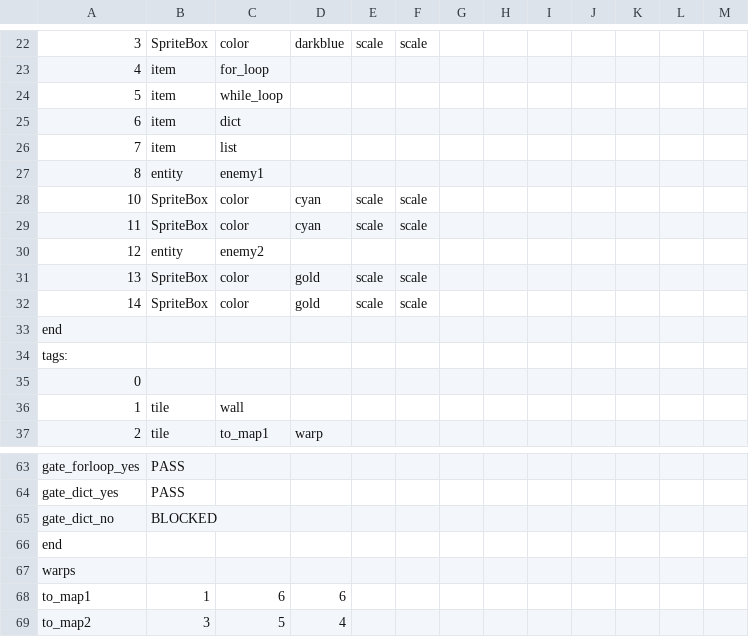
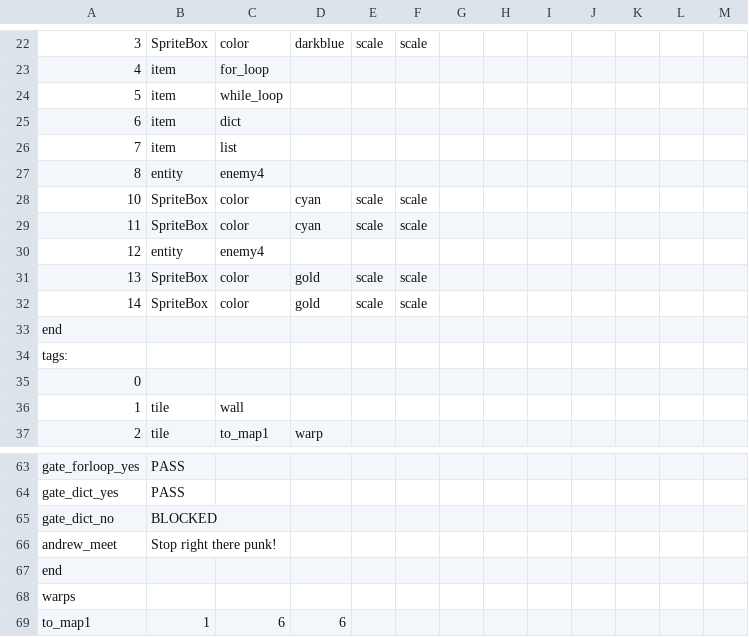
Before and after one commit to AdmiralSbs/GameProject, a CSV file: maps/map2.csv, drawn as a sheet; only a part is shown, gaps mark what is left out; the shorter side is filled out with more unchanged rows; the diff names each change by its address in the sheet, - before the commit and + after, or states it on an @@ line.

```diff
--- a/maps/map2.csv
+++ b/maps/map2.csv
-C27: enemy1
+C27: enemy4
-C30: enemy2
+C30: enemy4
+row 66: andrew_meet | Stop right there punk!
```
Also changed, not shown: maps/map0.csv, maps/map1.csv, 5 other files.
